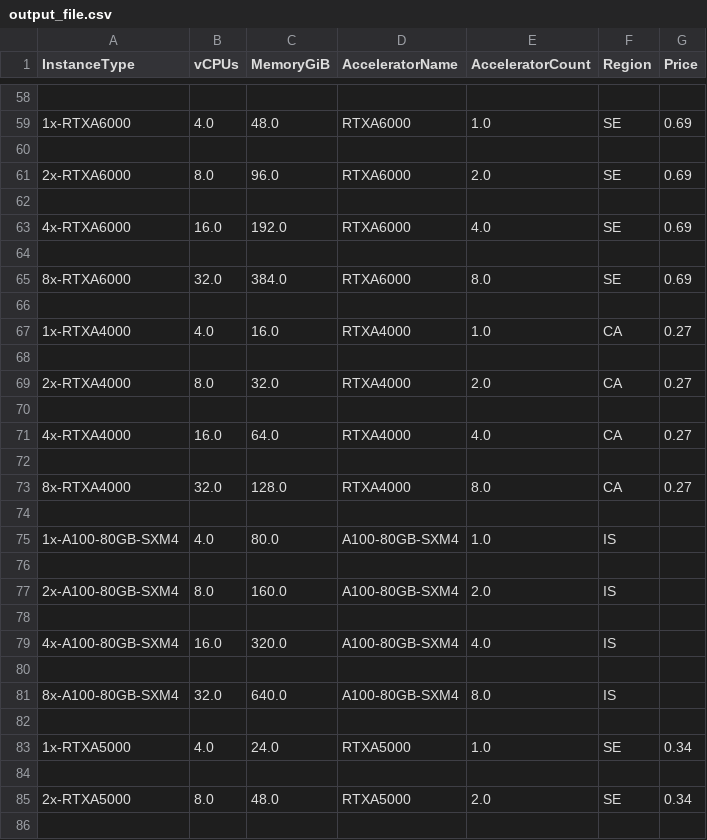
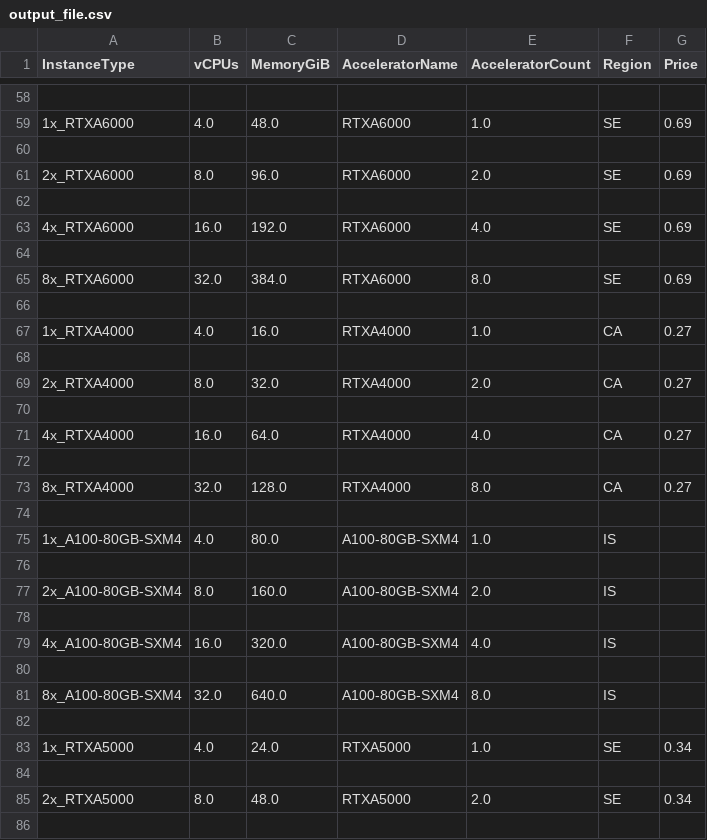
Before and after one commit to runpod/pod-catalog, a CSV file: output_file.csv, drawn as a sheet; only a part is shown, gaps mark what is left out; the diff covers the shown part only.

```diff
--- a/output_file.csv
+++ b/output_file.csv
@@ -58,29 +58,29 @@ InstanceType,vCPUs,MemoryGiB,AcceleratorName,AcceleratorCount,Region,Price
 
-1x-RTXA6000,4.0,48.0,RTXA6000,1.0,SE,0.69
+1x_RTXA6000,4.0,48.0,RTXA6000,1.0,SE,0.69
 
-2x-RTXA6000,8.0,96.0,RTXA6000,2.0,SE,0.69
+2x_RTXA6000,8.0,96.0,RTXA6000,2.0,SE,0.69
 
-4x-RTXA6000,16.0,192.0,RTXA6000,4.0,SE,0.69
+4x_RTXA6000,16.0,192.0,RTXA6000,4.0,SE,0.69
 
-8x-RTXA6000,32.0,384.0,RTXA6000,8.0,SE,0.69
+8x_RTXA6000,32.0,384.0,RTXA6000,8.0,SE,0.69
 
-1x-RTXA4000,4.0,16.0,RTXA4000,1.0,CA,0.27
+1x_RTXA4000,4.0,16.0,RTXA4000,1.0,CA,0.27
 
-2x-RTXA4000,8.0,32.0,RTXA4000,2.0,CA,0.27
+2x_RTXA4000,8.0,32.0,RTXA4000,2.0,CA,0.27
 
-4x-RTXA4000,16.0,64.0,RTXA4000,4.0,CA,0.27
+4x_RTXA4000,16.0,64.0,RTXA4000,4.0,CA,0.27
 
-8x-RTXA4000,32.0,128.0,RTXA4000,8.0,CA,0.27
+8x_RTXA4000,32.0,128.0,RTXA4000,8.0,CA,0.27
 
-1x-A100-80GB-SXM4,4.0,80.0,A100-80GB-SXM4,1.0,IS,
+1x_A100-80GB-SXM4,4.0,80.0,A100-80GB-SXM4,1.0,IS,
 
-2x-A100-80GB-SXM4,8.0,160.0,A100-80GB-SXM4,2.0,IS,
+2x_A100-80GB-SXM4,8.0,160.0,A100-80GB-SXM4,2.0,IS,
 
-4x-A100-80GB-SXM4,16.0,320.0,A100-80GB-SXM4,4.0,IS,
+4x_A100-80GB-SXM4,16.0,320.0,A100-80GB-SXM4,4.0,IS,
 
-8x-A100-80GB-SXM4,32.0,640.0,A100-80GB-SXM4,8.0,IS,
+8x_A100-80GB-SXM4,32.0,640.0,A100-80GB-SXM4,8.0,IS,
 
-1x-RTXA5000,4.0,24.0,RTXA5000,1.0,SE,0.34
+1x_RTXA5000,4.0,24.0,RTXA5000,1.0,SE,0.34
 
-2x-RTXA5000,8.0,48.0,RTXA5000,2.0,SE,0.34
+2x_RTXA5000,8.0,48.0,RTXA5000,2.0,SE,0.34
 
```
Also changed, not shown: 118 edited cells elsewhere in this file, 2 other files.
